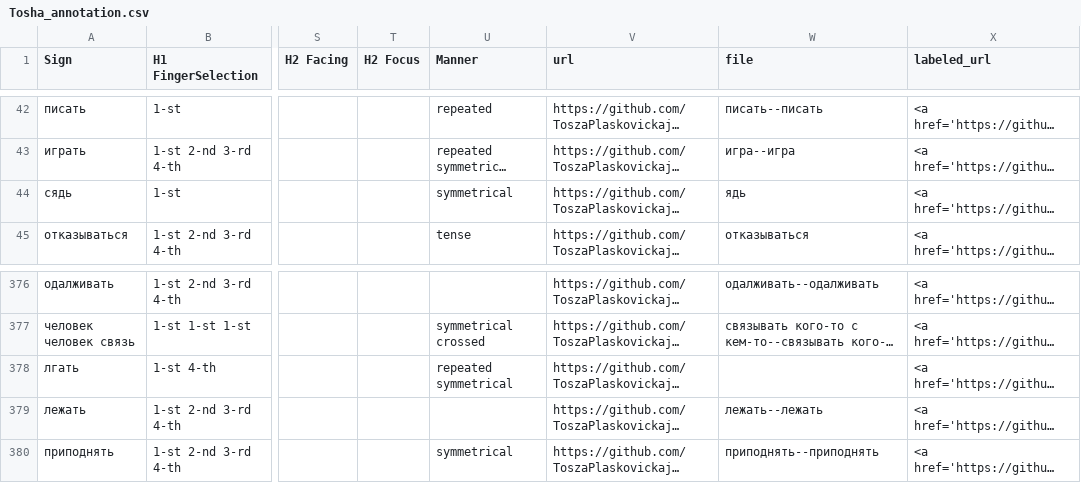
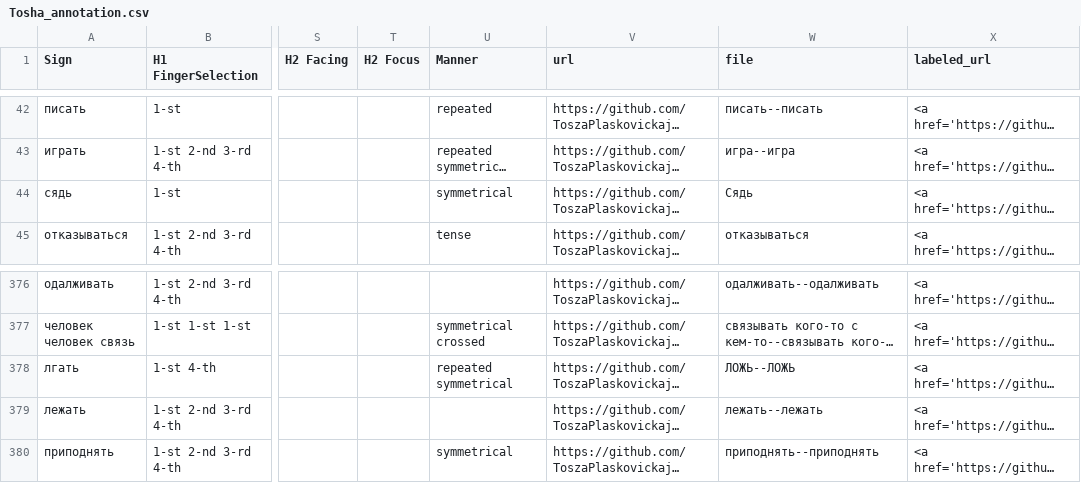
Before and after one commit to agricolamz/2018_RSL_phonology_with_P_Rudnev, a CSV file: Tosha_annotation.csv, drawn as a sheet; only a part is shown, gaps mark what is left out; long unchanged cells end in …; the diff names each change by its address in the sheet, - before the commit and + after, or states it on an @@ line.

Commit message:
add corrected dataset

```diff
--- a/Tosha_annotation.csv
+++ b/Tosha_annotation.csv
-W44 (file): ядь
+W44 (file): Сядь
-W378 (file): (empty)
+W378 (file): ЛОЖЬ--ЛОЖЬ
```
Also changed, not shown: 1 other file.
